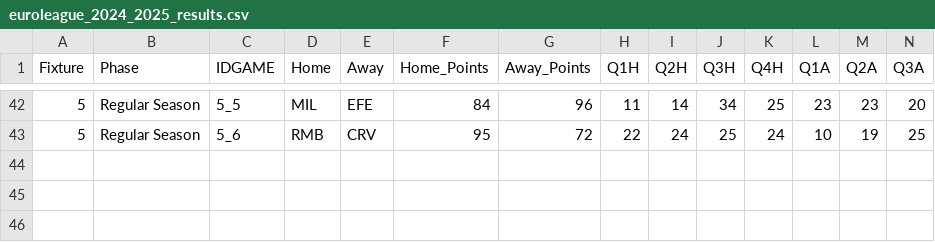
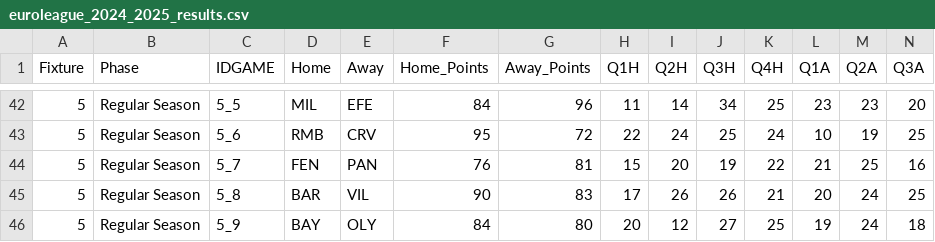
Before and after one commit to sotiristiga/euroleague, a CSV file: euroleague_2024_2025_results.csv, drawn as a sheet; only a part is shown, gaps mark what is left out; rows hold the shown columns only; the diff names each change by its address in the sheet, - before the commit and + after, or states it on an @@ line.

```diff
--- a/euroleague_2024_2025_results.csv
+++ b/euroleague_2024_2025_results.csv
+row 44: 5 | Regular Season | 5_7 | FEN | PAN | 76 | 81 | 15 | 20 | 19 | 22 | 21 | 25 | 16
+row 45: 5 | Regular Season | 5_8 | BAR | VIL | 90 | 83 | 17 | 26 | 26 | 21 | 20 | 24 | 25
+row 46: 5 | Regular Season | 5_9 | BAY | OLY | 84 | 80 | 20 | 12 | 27 | 25 | 19 | 24 | 18
```
Also changed, not shown: 1 other file.
